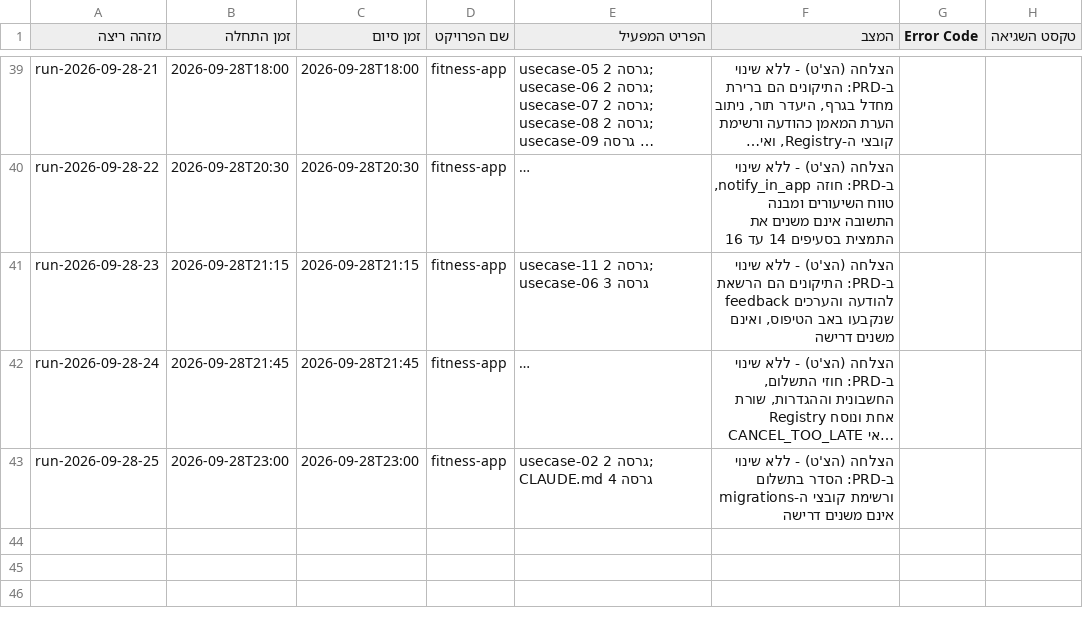
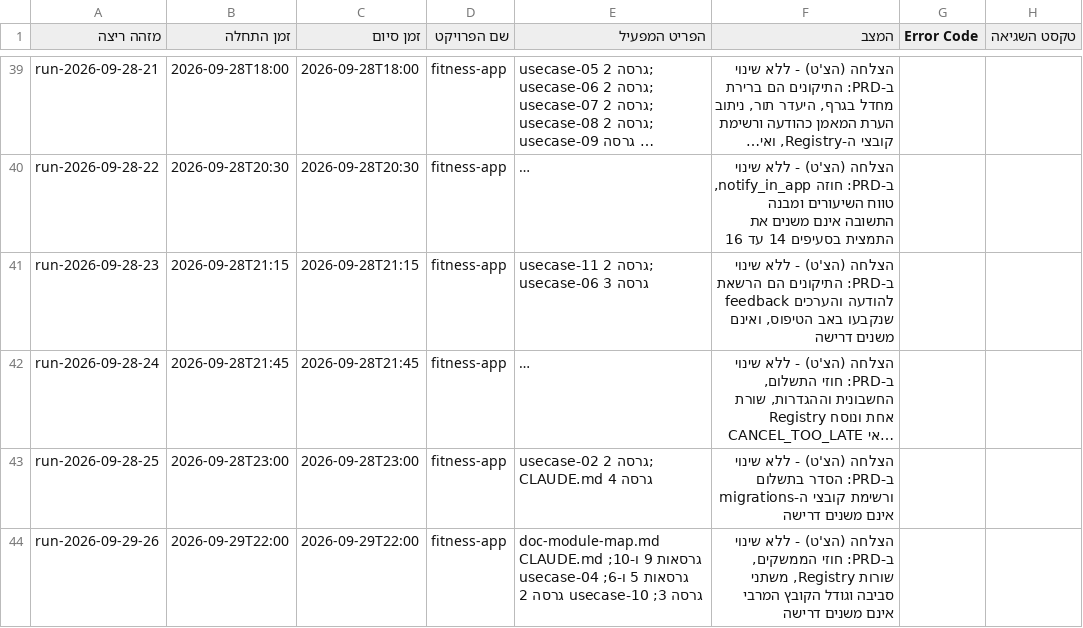
Before and after one commit to Sharpop30/fitness-app, a CSV file: automation-infra/prd-machine-run-log.csv, drawn as a sheet; only a part is shown, gaps mark what is left out; long unchanged cells end in …; the diff names each change by its address in the sheet, - before the commit and + after, or states it on an @@ line.

```diff
--- a/automation-infra/prd-machine-run-log.csv
+++ b/automation-infra/prd-machine-run-log.csv
+row 44: run-2026-09-29-26 | 2026-09-29T22:00 | 2026-09-29T22:00 | fitness-app | doc-module-map.md גרסאות 9 ו-10; CLAUDE.md גרסאות 5 ו-6; usecase-04 גרסה 3; usecase-10 גרסה 2 | הצלחה (הצ'ט) - ללא שינוי ב-PRD: חוזי הממשקים, שורות Registry, משתני סביבה וגודל הקובץ המרבי אינם משנים דרישה
```
Also changed, not shown: project-docs/doc-approvals-log.csv, 4 other files.
